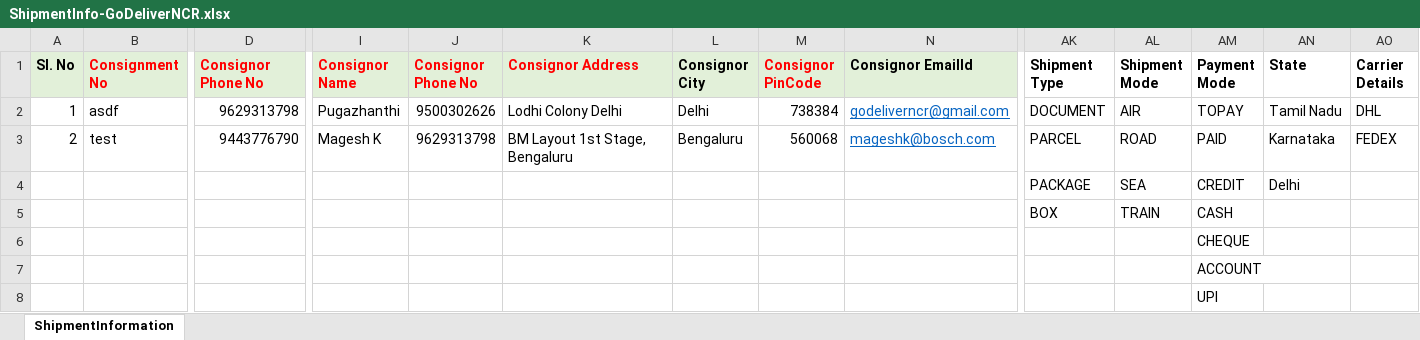
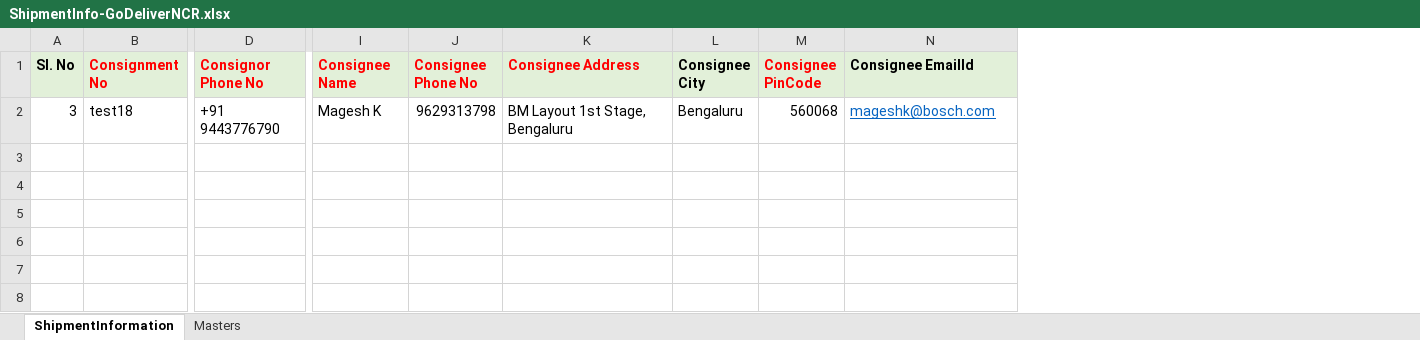
Before and after one commit to mageshmage/mage-bera, an Excel workbook: ShipmentInfo-GoDeliverNCR.xlsx, sheet ShipmentInformation, drawn as a sheet; only a part is shown, gaps mark what is left out; values as stored, in another font and other column widths than the file's, no borders; removed rows and columns are numbered as before the commit, all else as after; rows hold the shown columns only; the diff covers the shown part only; the diff names each change by its address in the sheet, - before the commit and + after, or states it on an @@ line.

```diff
--- a/ShipmentInfo-GoDeliverNCR.xlsx (sheet ShipmentInformation)
+++ b/ShipmentInfo-GoDeliverNCR.xlsx (sheet ShipmentInformation)
+sheet tab: Masters
-column AK (Shipment Type), row 3: PARCEL
-column AL (Shipment Mode), row 3: ROAD
-column AM (Payment Mode), row 3: PAID
-column AN (State), row 3: Karnataka
-column AO (Carrier Details), row 3: FEDEX
-I1: Consignor Name
+I1: Consignee Name
-J1: Consignor Phone No
+J1: Consignee Phone No
-K1: Consignor Address
+K1: Consignee Address
-L1: Consignor City
+L1: Consignee City
-M1: Consignor PinCode
+M1: Consignee PinCode
-N1: Consignor EmailId
+N1: Consignee EmailId
-row 2: 1 | asdf | 9629313798 | Pugazhanthi | 9500302626 | Lodhi Colony Delhi | Delhi | 738384 | godeliverncr@gmail.com | DOCUMENT | AIR | TOPAY | Tamil Nadu | DHL
-A2 (Sl. No): 2
+A2 (Sl. No): 3
-B2 (Consignment No): test
+B2 (Consignment No): test18
-D2 (Consignor Phone No): 9443776790
+D2 (Consignor Phone No): +91 9443776790
-row 4:  |  |  |  |  |  |  |  |  | PACKAGE | SEA | CREDIT | Delhi
-row 5:  |  |  |  |  |  |  |  |  | BOX | TRAIN | CASH
-row 6:  |  |  |  |  |  |  |  |  |  |  | CHEQUE
-row 7:  |  |  |  |  |  |  |  |  |  |  | ACCOUNT
-row 8:  |  |  |  |  |  |  |  |  |  |  | UPI
```
Also changed, not shown: 4 removed columns and 5 edited cells elsewhere in this sheet, ShipmentTracking.xlsx, 17 other files.
